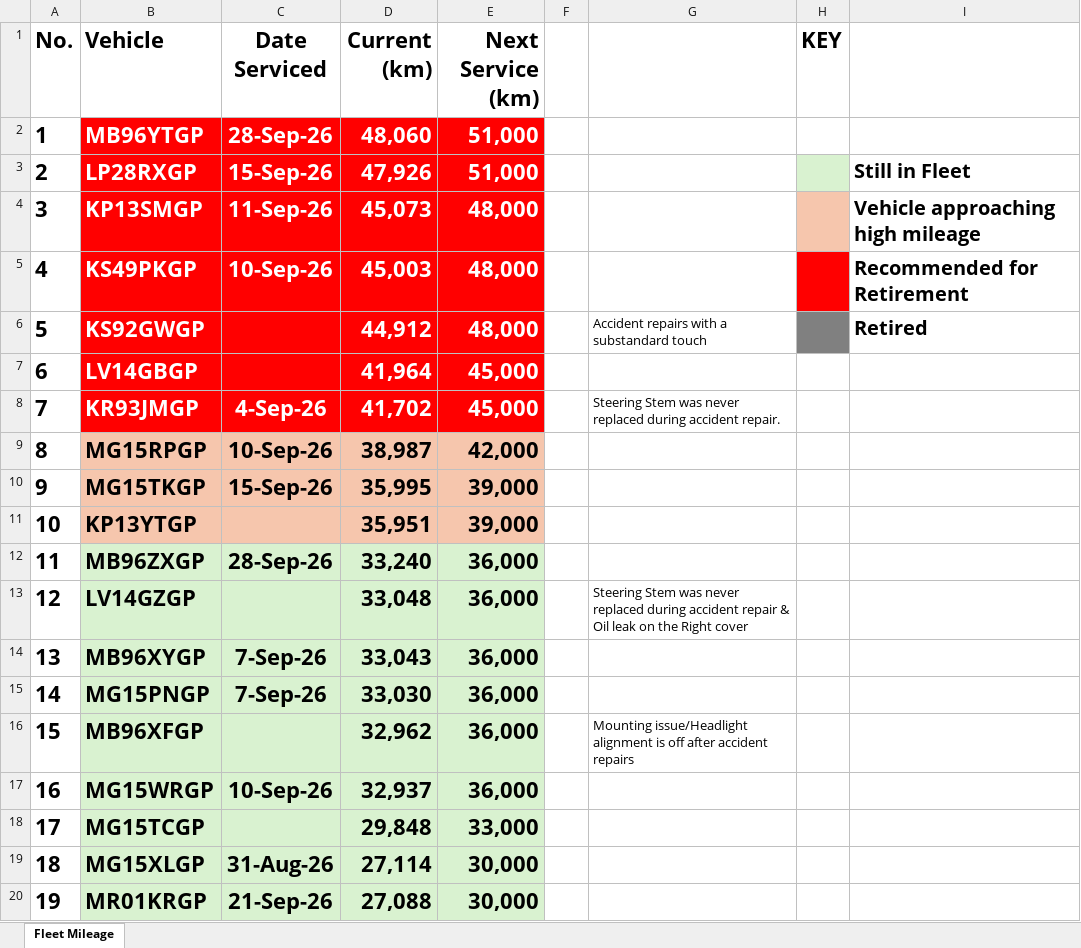
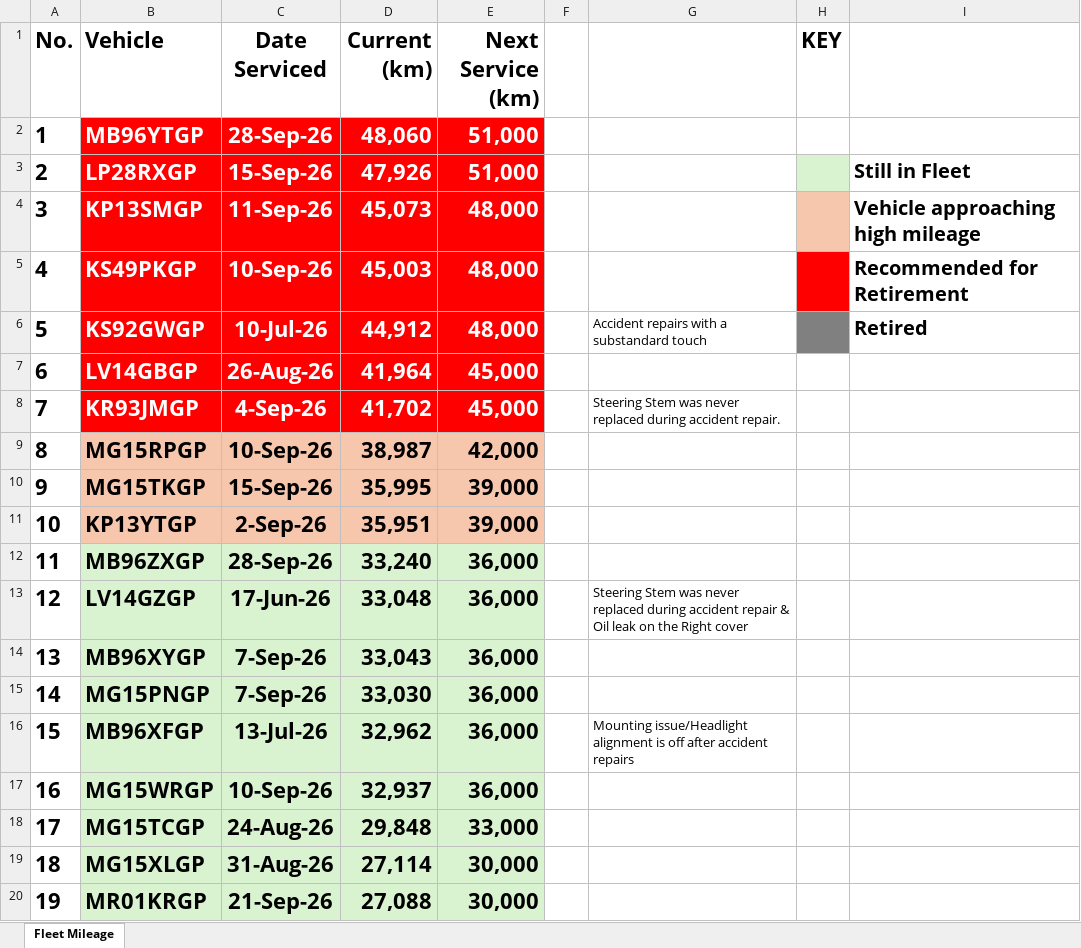
Before and after one commit to cloudlint/MobilityFleet, an Excel workbook: Fleet Mileage.xlsx, sheet Fleet Mileage, drawn as a sheet; only a part is shown; values as stored, in another font and other column widths than the file's, no borders; the diff covers the shown part only; the diff names each change by its address in the sheet, - before the commit and + after, or states it on an @@ line.

```diff
--- a/Fleet Mileage.xlsx (sheet Fleet Mileage)
+++ b/Fleet Mileage.xlsx (sheet Fleet Mileage)
-C6 (Date Serviced): (empty)
+C6 (Date Serviced): 10-Jul-26
-C7 (Date Serviced): (empty)
+C7 (Date Serviced): 26-Aug-26
-C11 (Date Serviced): (empty)
+C11 (Date Serviced): 2-Sep-26
-C13 (Date Serviced): (empty)
+C13 (Date Serviced): 17-Jun-26
-C16 (Date Serviced): (empty)
+C16 (Date Serviced): 13-Jul-26
-C18 (Date Serviced): (empty)
+C18 (Date Serviced): 24-Aug-26
```
Also changed, not shown: 41 edited cells elsewhere in this sheet, 1 other file.
